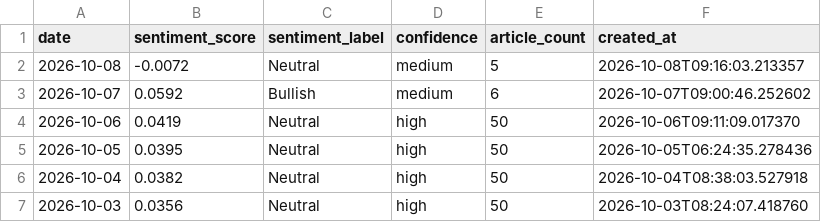
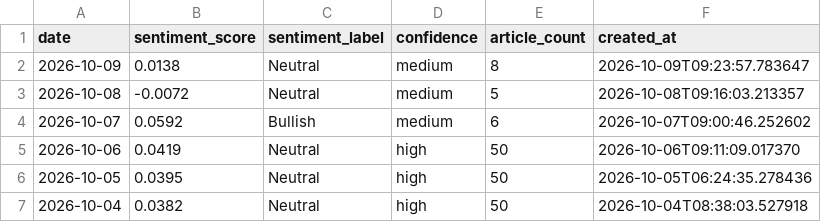
Before and after one commit to alagarsamy-m/GoldSense, a CSV file: dataset/sentiment_logs.csv, drawn as a sheet; only a part is shown; the shorter side is filled out with more unchanged rows.

```diff
--- a/dataset/sentiment_logs.csv
+++ b/dataset/sentiment_logs.csv
@@ -1,2 +1,3 @@
 date,sentiment_score,sentiment_label,confidence,article_count,created_at
+2026-10-09,0.0138,Neutral,medium,8,2026-10-09T09:23:57.783647
 2026-10-08,-0.0072,Neutral,medium,5,2026-10-08T09:16:03.213357
```
Also changed, not shown: dataset/Gold Rate.csv, dataset/USD-INR.csv, 9 other files.
